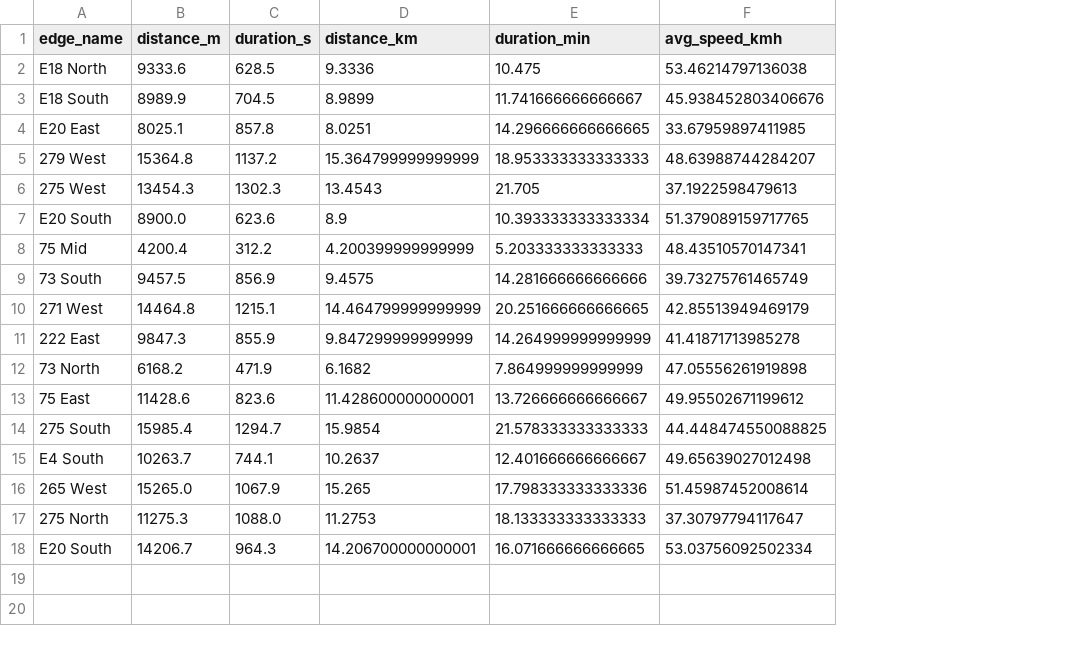
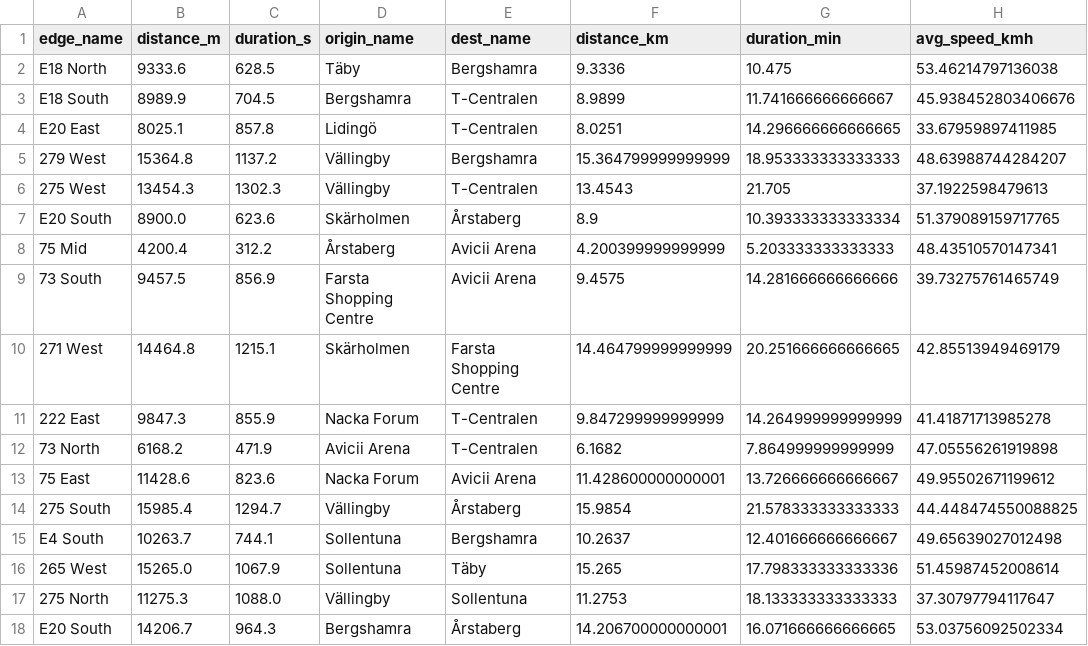
Before and after one commit to aheagel/SF2822, a CSV file: edge_distances_osrm.csv, drawn as a sheet; only a part is shown; the diff names each change by its address in the sheet, - before the commit and + after, or states it on an @@ line.

Commit message:
Added node origin and dest

```diff
--- a/edge_distances_osrm.csv
+++ b/edge_distances_osrm.csv
+column D (origin_name), rows 2-18: Täby | Bergshamra | Lidingö | Vällingby | Vällingby | Skärholmen | Årstaberg | Farsta Shopping Centre | Skärholmen | Nacka Forum | Avicii Arena | Nacka Forum | Vällingby | Sollentuna | Sollentuna | Vällingby | Bergshamra
+column E (dest_name), rows 2-18: Bergshamra | T-Centralen | T-Centralen | Bergshamra | T-Centralen | Årstaberg | Avicii Arena | Avicii Arena | Farsta Shopping Centre | T-Centralen | T-Centralen | Avicii Arena | Årstaberg | Bergshamra | Täby | Sollentuna | Årstaberg
```
Also changed, not shown: 1 other file.
